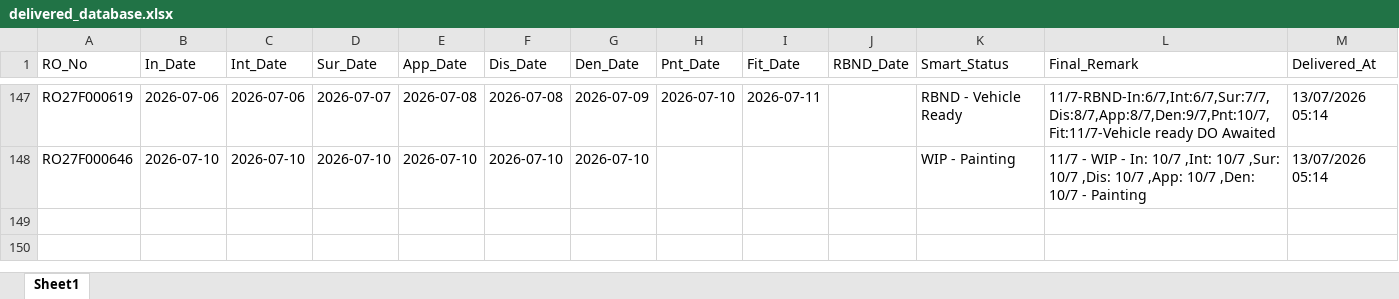
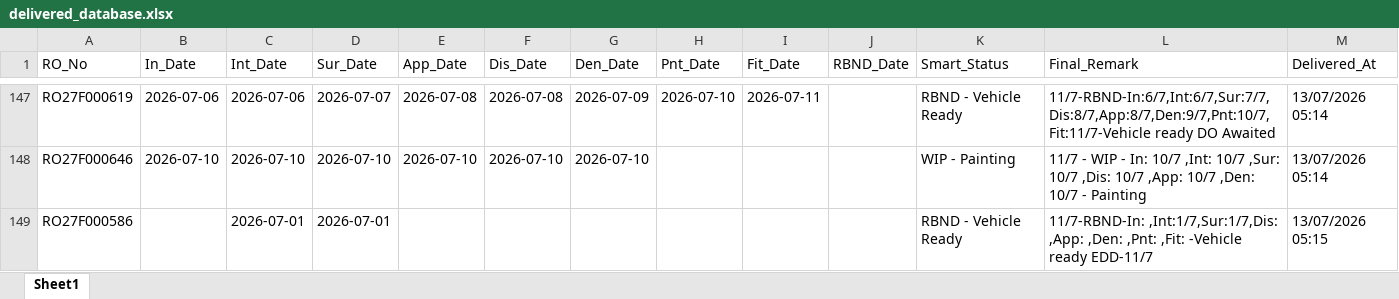
Before and after one commit to mowais05/Remark_update, an Excel workbook: delivered_database.xlsx, sheet Sheet1, drawn as a sheet; only a part is shown, gaps mark what is left out; values as stored, in another font and other column widths than the file's, no borders; the diff names each change by its address in the sheet, - before the commit and + after, or states it on an @@ line.

Commit message:
Archived RO RO27F000586

```diff
--- a/delivered_database.xlsx (sheet Sheet1)
+++ b/delivered_database.xlsx (sheet Sheet1)
+row 149: RO27F000586 |  | 2026-07-01 | 2026-07-01 |  |  |  |  |  |  | RBND - Vehicle Ready | 11/7-RBND-In: ,Int:1/7,Sur:1/7,Dis: ,App: ,Den: ,Pnt: ,Fit: -Vehicle ready EDD-11/7 | 13/07/2026 05:15
```
